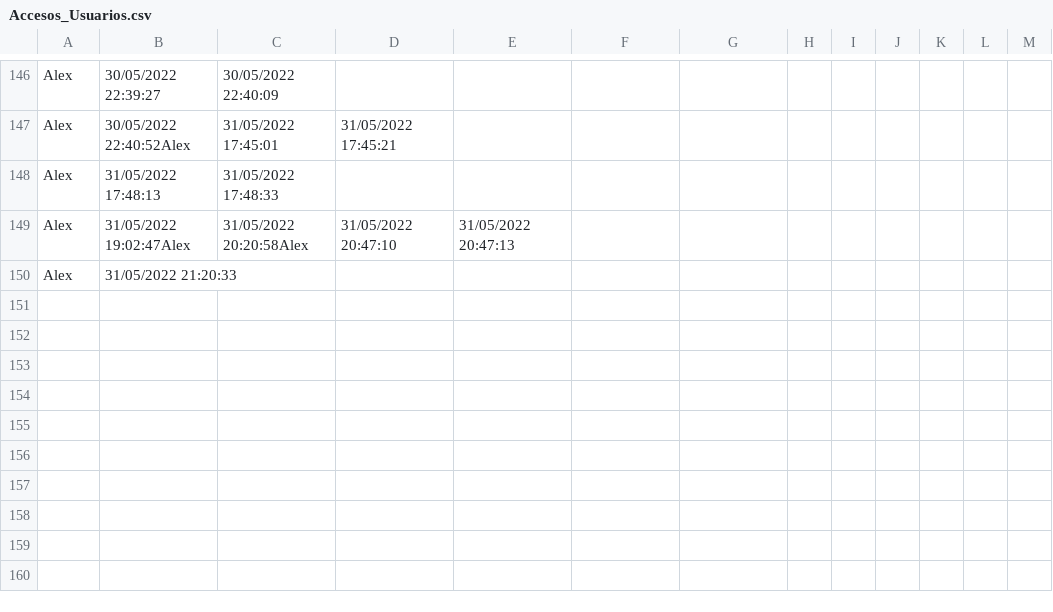
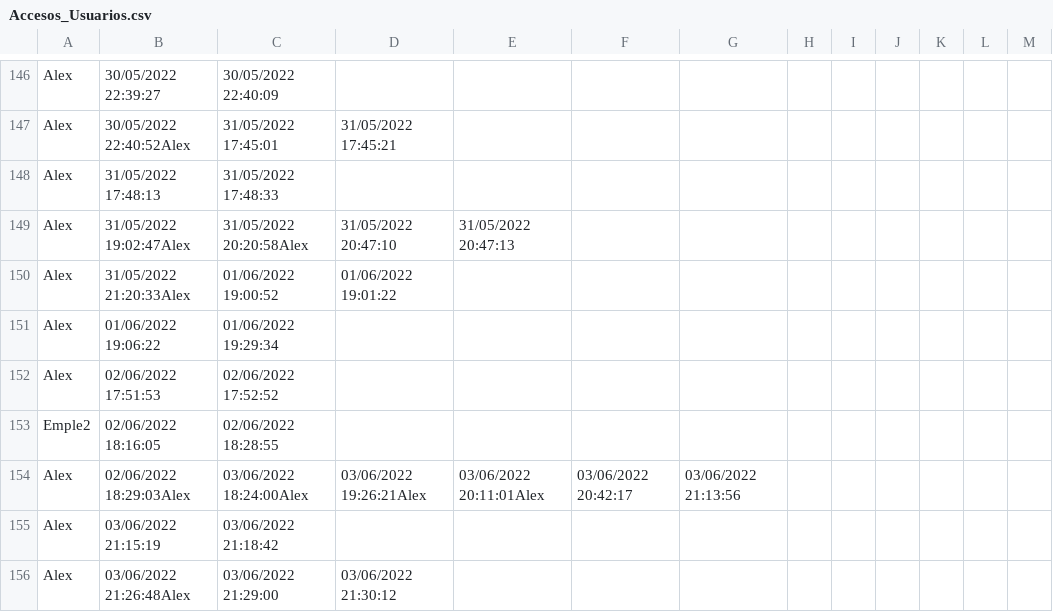
Before and after one commit to molinaalejandro/Garmoxu_Desktop, a CSV file: Garmoxu_Desktop/Garmoxu_Desktop/bin/Debug/Accesos_Usuarios.csv, drawn as a sheet; only a part is shown, gaps mark what is left out.

```diff
--- a/Garmoxu_Desktop/Garmoxu_Desktop/bin/Debug/Accesos_Usuarios.csv
+++ b/Garmoxu_Desktop/Garmoxu_Desktop/bin/Debug/Accesos_Usuarios.csv
@@ -149,2 +149,8 @@ Alex;31/05/2022 17:48:13;31/05/2022 17:48:33
 Alex;31/05/2022 19:02:47Alex;31/05/2022 20:20:58Alex;31/05/2022 20:47:10;31/05/2022 20:47:13
-Alex;31/05/2022 21:20:33
+Alex;31/05/2022 21:20:33Alex;01/06/2022 19:00:52;01/06/2022 19:01:22
+Alex;01/06/2022 19:06:22;01/06/2022 19:29:34
+Alex;02/06/2022 17:51:53;02/06/2022 17:52:52
+Emple2;02/06/2022 18:16:05;02/06/2022 18:28:55
+Alex;02/06/2022 18:29:03Alex;03/06/2022 18:24:00Alex;03/06/2022 19:26:21Alex;03/06/2022 20:11:01Alex;03/06/2022 20:42:17;03/06/2022 21:13:56
+Alex;03/06/2022 21:15:19;03/06/2022 21:18:42
+Alex;03/06/2022 21:26:48Alex;03/06/2022 21:29:00;03/06/2022 21:30:12
```
Also changed, not shown: 15 other files.
